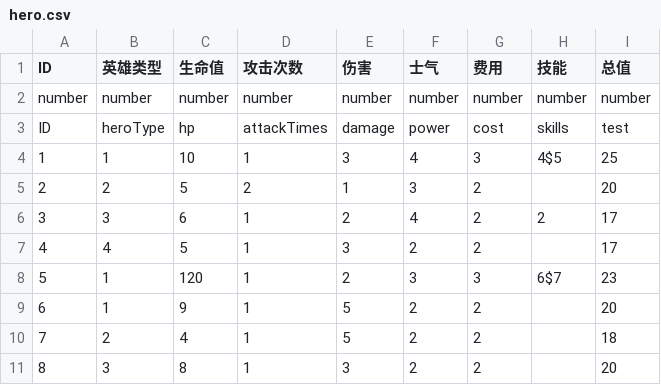
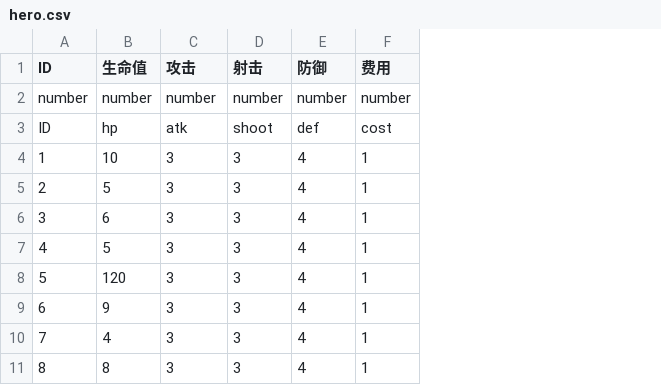
Before and after one commit to PenpenLi/FinalWar_data, a CSV file: csv/hero.csv, drawn as a sheet; removed rows and columns are numbered as before the commit, all else as after; the diff names each change by its address in the sheet, - before the commit and + after, or states it on an @@ line.

```diff
--- a/csv/hero.csv
+++ b/csv/hero.csv
-column B (英雄类型), rows 2-11: number | heroType | 1 | 2 | 3 | 4 | 1 | 1 | 2 | 3
-column D (攻击次数), rows 2-11: number | attackTimes | 1 | 2 | 1 | 1 | 1 | 1 | 1 | 1
-column F (士气), rows 2-11: number | power | 4 | 3 | 4 | 2 | 3 | 2 | 2 | 2
+column D (射击), rows 2-11: number | shoot | 3 | 3 | 3 | 3 | 3 | 3 | 3 | 3
+column E (防御), rows 2-11: number | def | 4 | 4 | 4 | 4 | 4 | 4 | 4 | 4
-column H (技能), rows 2-8: number | skills | 4$5 |  | 2 |  | 6$7
-column I (总值), rows 2-11: number | test | 25 | 20 | 17 | 17 | 23 | 20 | 18 | 20
-C1: 伤害
+C1: 攻击
-C3 (攻击): damage
+C3 (攻击): atk
-F4 (费用): 3
+F4 (费用): 1
-C5 (攻击): 1
+C5 (攻击): 3
-F5:F7 (费用): 2
+F5:F7 (费用): 1
-C6 (攻击): 2
+C6 (攻击): 3
-C8 (攻击): 2
+C8 (攻击): 3
-F8 (费用): 3
+F8 (费用): 1
-C9:C10 (攻击): 5
+C9:C10 (攻击): 3
-F9:F11 (费用): 2
+F9:F11 (费用): 1
```
Also changed, not shown: 2 other files.
